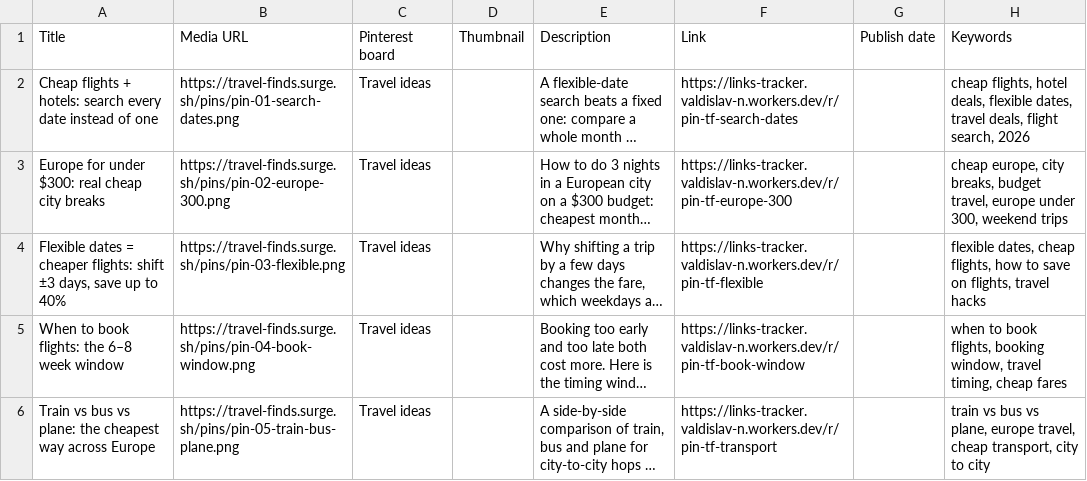
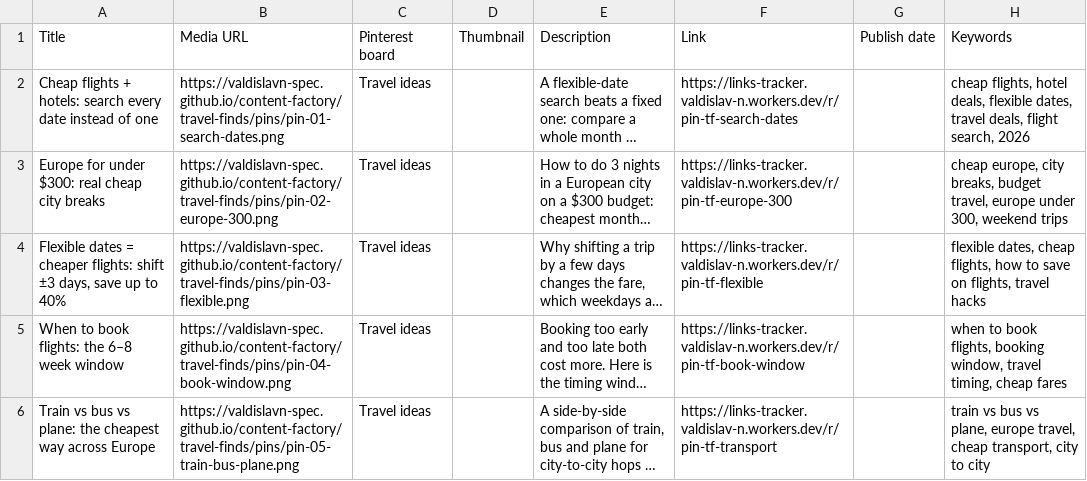
Before and after one commit to valdislavn-spec/content-factory, a CSV file: docs/travel-finds/pins/pinterest-import.csv, drawn as a sheet; long unchanged cells end in …; the diff names each change by its address in the sheet, - before the commit and + after, or states it on an @@ line.

Commit message:
fix(seo): canonicalize Travel Finds on GitHub Pages

```diff
--- a/docs/travel-finds/pins/pinterest-import.csv
+++ b/docs/travel-finds/pins/pinterest-import.csv
-B2: https://travel-finds.surge.sh/pins/pin-01-search-dates.png
+B2: https://valdislavn-spec.github.io/content-factory/travel-finds/pins/pin-01-search-dates.png
-B3: https://travel-finds.surge.sh/pins/pin-02-europe-300.png
+B3: https://valdislavn-spec.github.io/content-factory/travel-finds/pins/pin-02-europe-300.png
-B4: https://travel-finds.surge.sh/pins/pin-03-flexible.png
+B4: https://valdislavn-spec.github.io/content-factory/travel-finds/pins/pin-03-flexible.png
-B5: https://travel-finds.surge.sh/pins/pin-04-book-window.png
+B5: https://valdislavn-spec.github.io/content-factory/travel-finds/pins/pin-04-book-window.png
-B6: https://travel-finds.surge.sh/pins/pin-05-train-bus-plane.png
+B6: https://valdislavn-spec.github.io/content-factory/travel-finds/pins/pin-05-train-bus-plane.png
```
Also changed, not shown: 30 other files.
